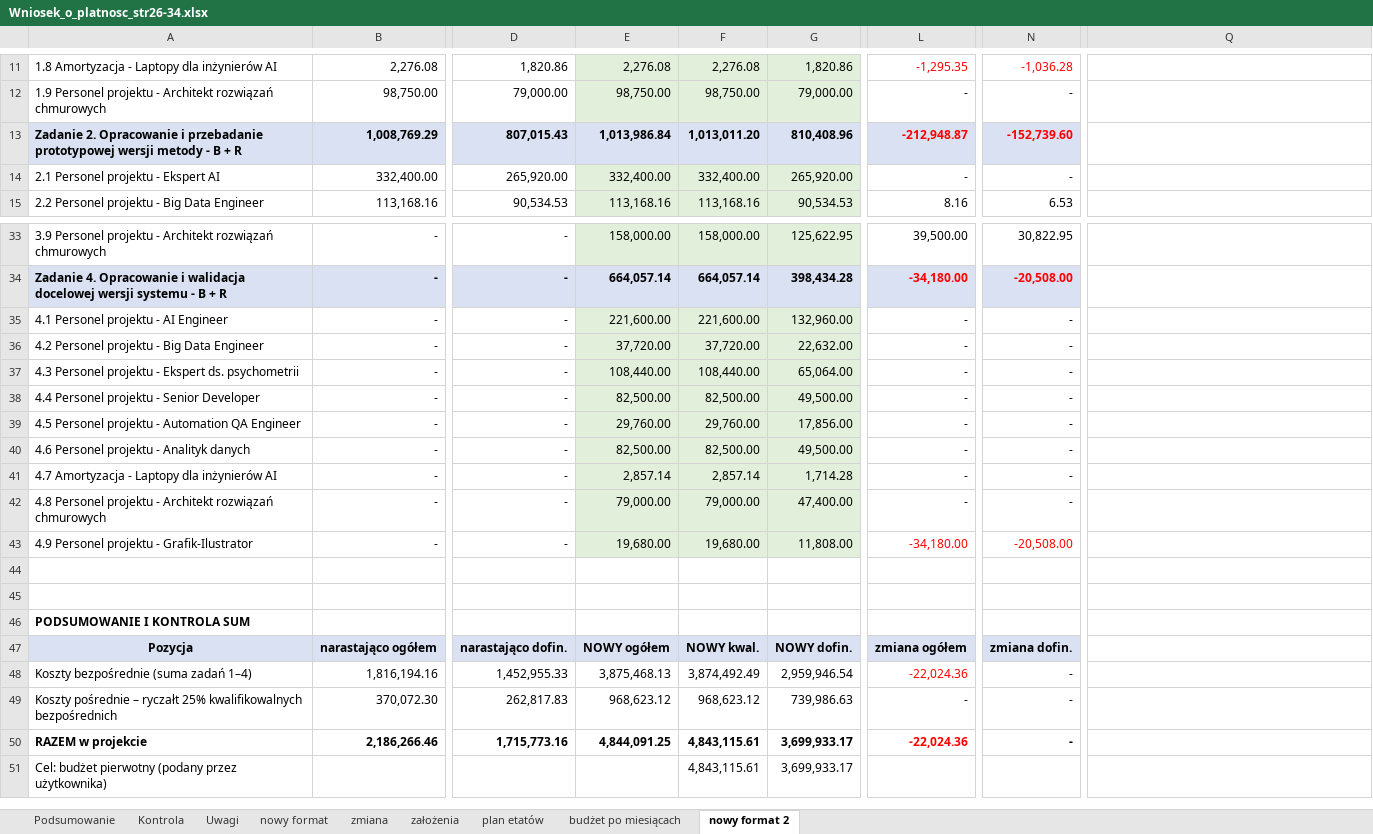
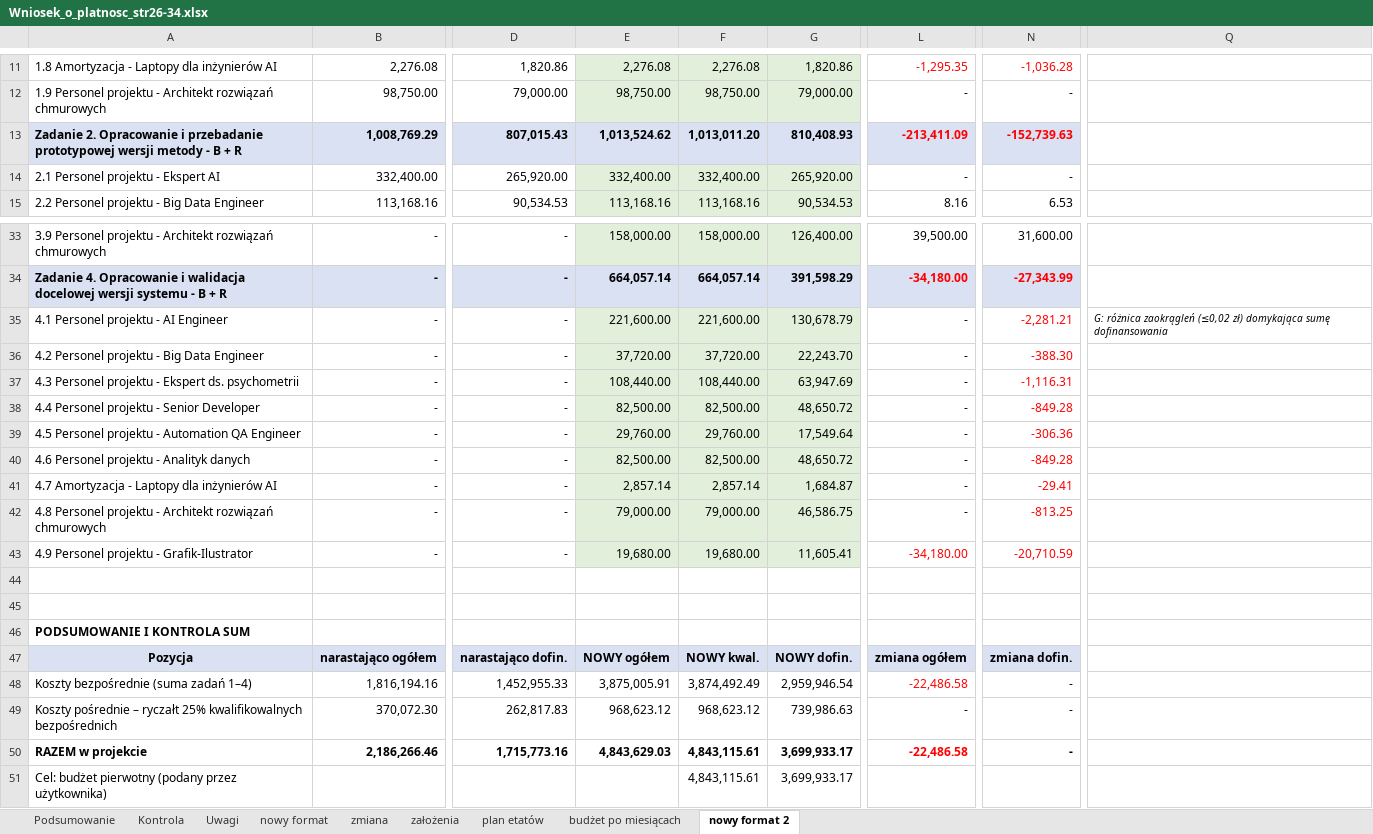
Before and after one commit to retajczyke/smart, an Excel workbook: Wniosek_o_platnosc_str26-34.xlsx, sheet nowy format 2, drawn as a sheet; only a part is shown, gaps mark what is left out; values as stored, in another font and other column widths than the file's, no borders; the diff covers the shown part only; the diff names each change by its address in the sheet, - before the commit and + after, or states it on an @@ line.

```diff
--- a/Wniosek_o_platnosc_str26-34.xlsx (sheet nowy format 2)
+++ b/Wniosek_o_platnosc_str26-34.xlsx (sheet nowy format 2)
-E13: 1,013,986.84
+E13: 1,013,524.62
-G13: 810,408.96
+G13: 810,408.93
-L13: -212,948.87
+L13: -213,411.09
-N13: -152,739.60
+N13: -152,739.63
-G33: 125,622.95
+G33: 126,400.00
-N33: 30,822.95
+N33: 31,600.00
-G34: 398,434.28
+G34: 391,598.29
-N34: -20,508.00
+N34: -27,343.99
-G35: 132,960.00
+G35: 130,678.79
-N35: -
+N35: -2,281.21
-N35:N42 text colour: black
+N35:N42 text colour: #FF0000
-Q35: (empty)
+Q35: G: różnica zaokrągleń (≤0,02 zł) domykająca sumę dofinansowania
-G36: 22,632.00
+G36: 22,243.70
-N36: -
+N36: -388.30
-G37: 65,064.00
+G37: 63,947.69
-N37: -
+N37: -1,116.31
-G38: 49,500.00
+G38: 48,650.72
-N38: -
+N38: -849.28
-G39: 17,856.00
+G39: 17,549.64
-N39: -
+N39: -306.36
-G40: 49,500.00
+G40: 48,650.72
-N40: -
+N40: -849.28
-G41: 1,714.28
+G41: 1,684.87
-N41: -
+N41: -29.41
-G42: 47,400.00
+G42: 46,586.75
-N42: -
+N42: -813.25
-G43: 11,808.00
+G43: 11,605.41
-N43: -20,508.00
+N43: -20,710.59
-E48: 3,875,468.13
+E48: 3,875,005.91
-L48: -22,024.36
+L48: -22,486.58
-E50: 4,844,091.25
+E50: 4,843,629.03
-L50: -22,024.36
+L50: -22,486.58
```
Also changed, not shown: 31 edited cells and cell formats elsewhere in this sheet, sheet budżet po miesiącach, sheet założenia, formulas that keep their value.
